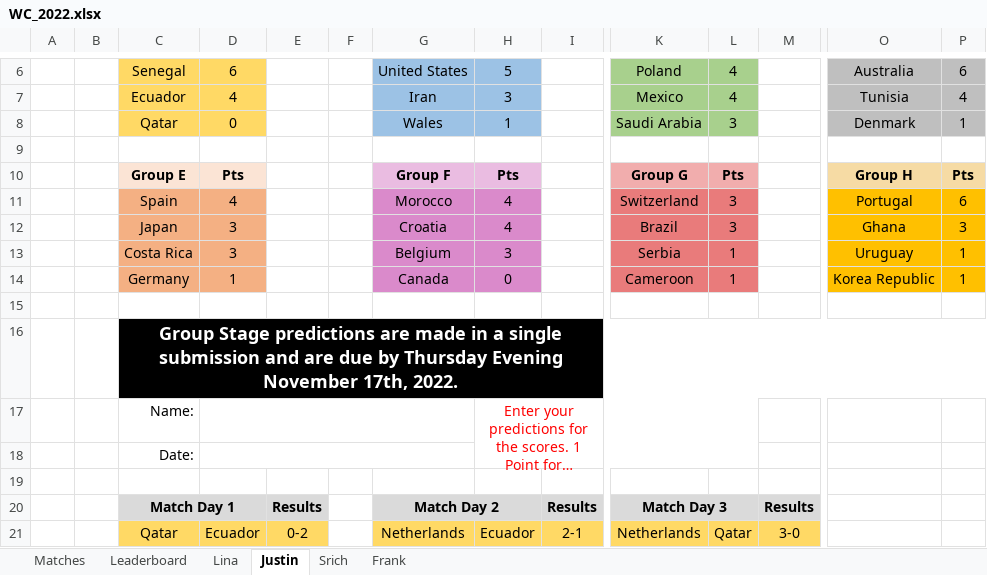
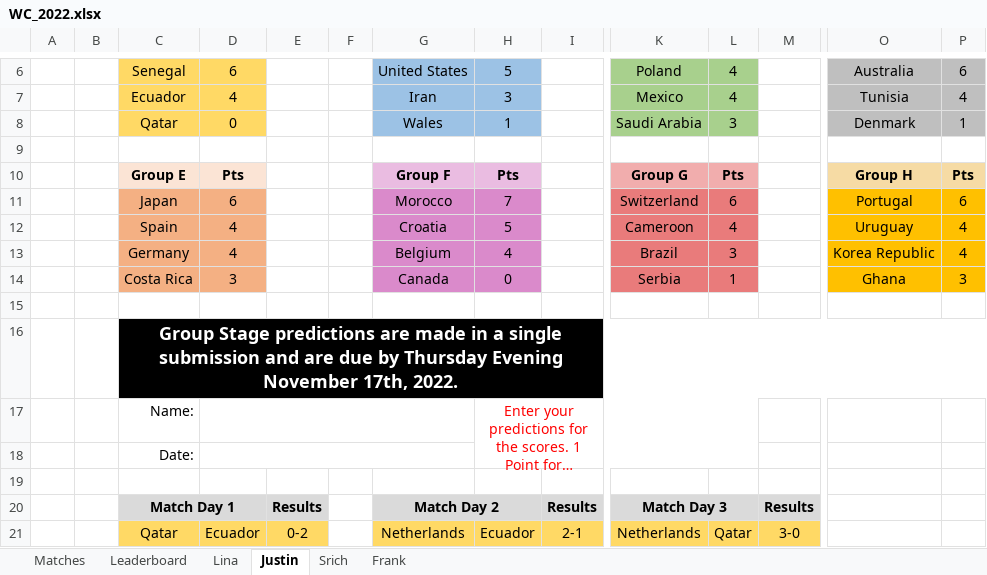
Before and after one commit to beedoug2000/Euro2020, an Excel workbook: Euro2020/result_files/WC_2022.xlsx, sheet Justin, drawn as a sheet; only a part is shown, gaps mark what is left out; long unchanged cells end in …; values as stored, in another font and other column widths than the file's, no borders; removed rows and columns are numbered as before the commit, all else as after; rows hold the shown columns only; the diff covers the shown part only; the diff names each change by its address in the sheet, - before the commit and + after, or states it on an @@ line.

```diff
--- a/Euro2020/result_files/WC_2022.xlsx (sheet Justin)
+++ b/Euro2020/result_files/WC_2022.xlsx (sheet Justin)
-C11: Spain
+C11: Japan
-D11: 4
+D11: 6
-H11: 4
+H11: 7
-L11: 3
+L11: 6
-row 12:  |  | Japan | 3 |  |  | Croatia | 4 |  | Brazil | 3 |  | Ghana | 3
+row 12:  |  | Spain | 4 |  |  | Croatia | 5 |  | Cameroon | 4 |  | Uruguay | 4
+row 13:  |  | Germany | 4 |  |  | Belgium | 4 |  | Brazil | 3 |  | Korea Republic | 4
-G14: Belgium
+G14: Canada
-H14: 3
+H14: 0
-O14: Uruguay
+O14: Ghana
-P14: 1
+P14: 3
-row 14:  |  | Germany | 1 |  |  | Canada | 0 |  | Cameroon | 1 |  | Korea Republic | 1
```
Also changed, not shown: 3 added rows, 3 removed rows, 10 edited cells and cell formats elsewhere in this sheet, sheet Matches, sheet Lina, sheet Frank, sheet Srich, sheet Leaderboard.
